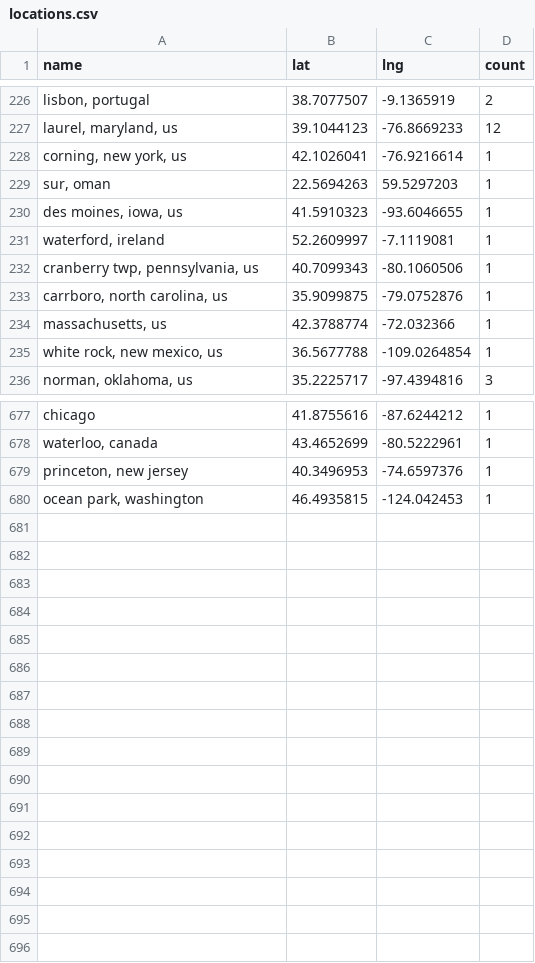
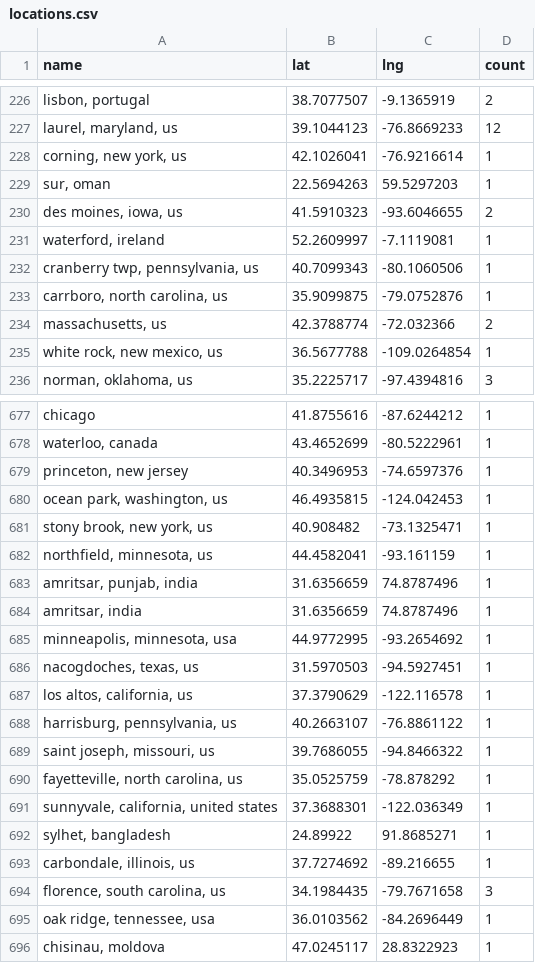
Before and after one commit to USRSE/usrse-map, a CSV file: _data/locations.csv, drawn as a sheet; only a part is shown, gaps mark what is left out; the diff covers the shown part only; the diff names each change by its address in the sheet, - before the commit and + after, or states it on an @@ line.

```diff
--- a/_data/locations.csv
+++ b/_data/locations.csv
-D230 (count): 1
+D230 (count): 2
-D234 (count): 1
+D234 (count): 2
-A680 (name): ocean park, washington
+A680 (name): ocean park, washington, us
+row 681: stony brook, new york, us | 40.908482 | -73.1325471 | 1
+row 682: northfield, minnesota, us | 44.4582041 | -93.161159 | 1
+row 683: amritsar, punjab, india | 31.6356659 | 74.8787496 | 1
+row 684: amritsar, india | 31.6356659 | 74.8787496 | 1
+row 685: minneapolis, minnesota, usa | 44.9772995 | -93.2654692 | 1
+row 686: nacogdoches, texas, us | 31.5970503 | -94.5927451 | 1
+row 687: los altos, california, us | 37.3790629 | -122.116578 | 1
+row 688: harrisburg, pennsylvania, us | 40.2663107 | -76.8861122 | 1
+row 689: saint joseph, missouri, us | 39.7686055 | -94.8466322 | 1
+row 690: fayetteville, north carolina, us | 35.0525759 | -78.878292 | 1
+row 691: sunnyvale, california, united states | 37.3688301 | -122.036349 | 1
+row 692: sylhet, bangladesh | 24.89922 | 91.8685271 | 1
+row 693: carbondale, illinois, us | 37.7274692 | -89.216655 | 1
+row 694: florence, south carolina, us | 34.1984435 | -79.7671658 | 3
+row 695: oak ridge, tennessee, usa | 36.0103562 | -84.2696449 | 1
+row 696: chisinau, moldova | 47.0245117 | 28.8322923 | 1
```
Also changed, not shown: 24 edited cells elsewhere in this file.
